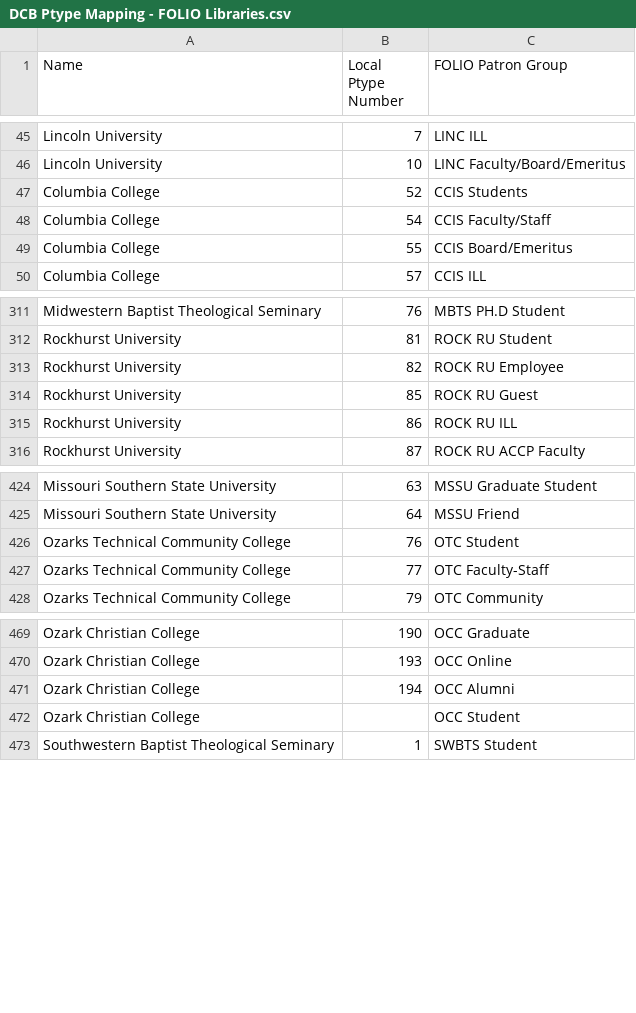
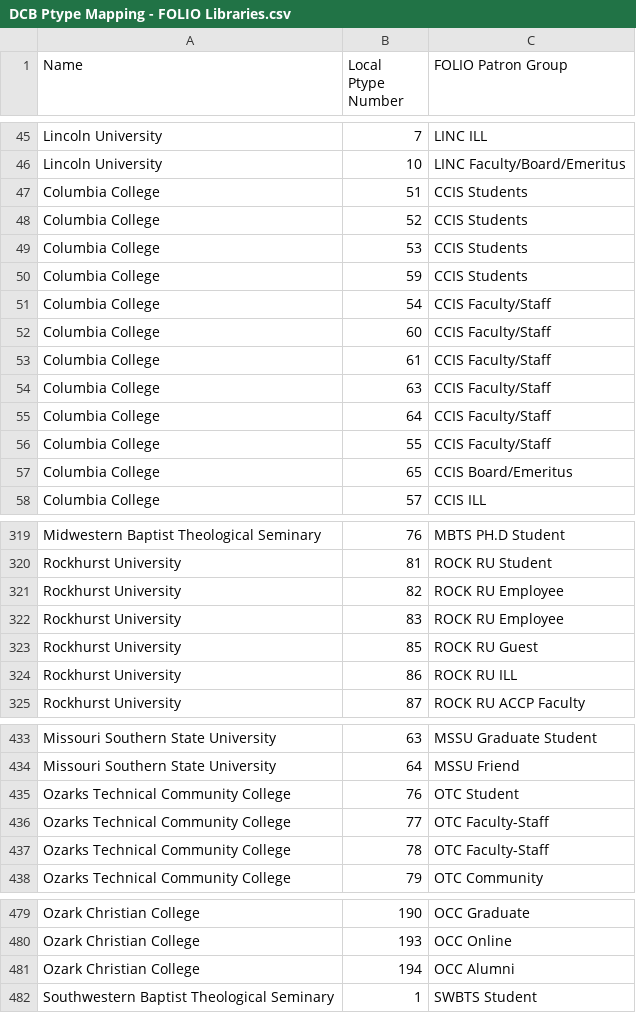
Before and after one commit to mcoia/patron-data-to-folio-import, a CSV file: resources/mapping/DCB Ptype Mapping - FOLIO Libraries.csv, drawn as a sheet; only a part is shown, gaps mark what is left out.

```diff
--- a/resources/mapping/DCB Ptype Mapping - FOLIO Libraries.csv
+++ b/resources/mapping/DCB Ptype Mapping - FOLIO Libraries.csv
@@ -46,5 +46,13 @@ Lincoln University,7,LINC ILL
 Lincoln University,10,LINC Faculty/Board/Emeritus
+Columbia College,51,CCIS Students
 Columbia College,52,CCIS Students
+Columbia College,53,CCIS Students
+Columbia College,59,CCIS Students
 Columbia College,54,CCIS Faculty/Staff
-Columbia College,55,CCIS Board/Emeritus
+Columbia College,60,CCIS Faculty/Staff
+Columbia College,61,CCIS Faculty/Staff
+Columbia College,63,CCIS Faculty/Staff
+Columbia College,64,CCIS Faculty/Staff
+Columbia College,55,CCIS Faculty/Staff
+Columbia College,65,CCIS Board/Emeritus
 Columbia College,57,CCIS ILL
@@ -313,2 +321,3 @@ Rockhurst University,81,ROCK RU Student
 Rockhurst University,82,ROCK RU Employee
+Rockhurst University,83,ROCK RU Employee
 Rockhurst University,85,ROCK RU Guest
@@ -427,2 +436,3 @@ Ozarks Technical Community College,76,OTC Student
 Ozarks Technical Community College,77,OTC Faculty-Staff
+Ozarks Technical Community College,78,OTC Faculty-Staff
 Ozarks Technical Community College,79,OTC Community
@@ -471,3 +481,2 @@ Ozark Christian College,193,OCC Online
 Ozark Christian College,194,OCC Alumni
-Ozark Christian College,,OCC Student
 Southwestern Baptist Theological Seminary,1,SWBTS Student
```
Also changed, not shown: 15 other files.
